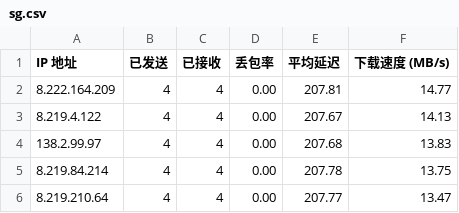
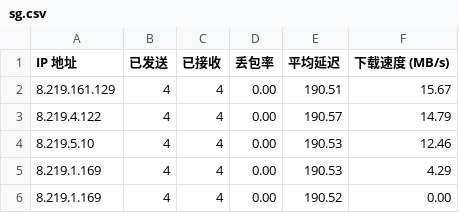
Before and after one commit to jackbrownsu/CFCDN-Auto, a CSV file: CloudflareST/sg.csv, drawn as a sheet.

```diff
--- a/CloudflareST/sg.csv
+++ b/CloudflareST/sg.csv
@@ -1,6 +1,6 @@
 IP 地址,已发送,已接收,丢包率,平均延迟,下载速度 (MB/s)
-8.222.164.209,4,4,0.00,207.81,14.77
-8.219.4.122,4,4,0.00,207.67,14.13
-138.2.99.97,4,4,0.00,207.68,13.83
-8.219.84.214,4,4,0.00,207.78,13.75
-8.219.210.64,4,4,0.00,207.77,13.47
+8.219.161.129,4,4,0.00,190.51,15.67
+8.219.4.122,4,4,0.00,190.57,14.79
+8.219.5.10,4,4,0.00,190.53,12.46
+8.219.1.169,4,4,0.00,190.53,4.29
+8.219.1.169,4,4,0.00,190.52,0.00
```
Also changed, not shown: 3 other files.
